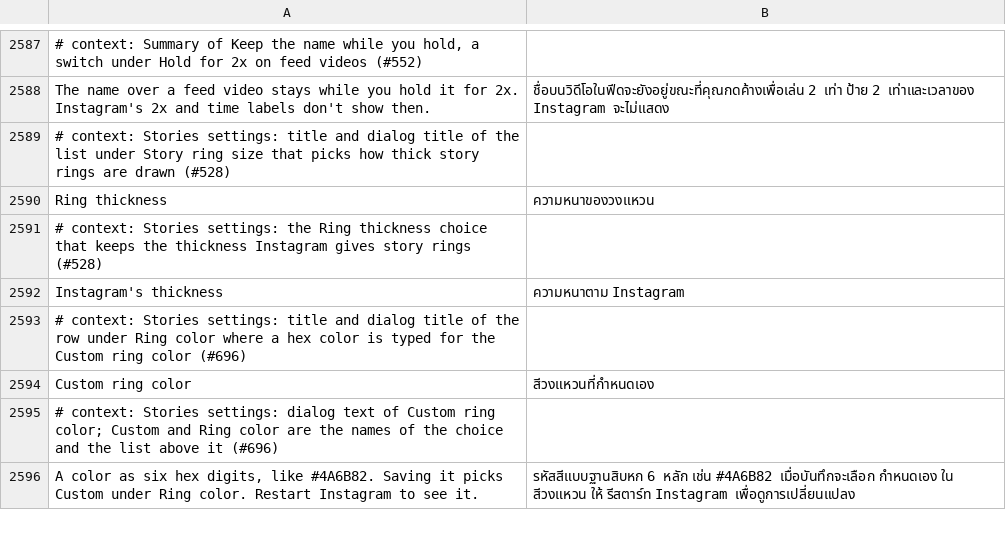
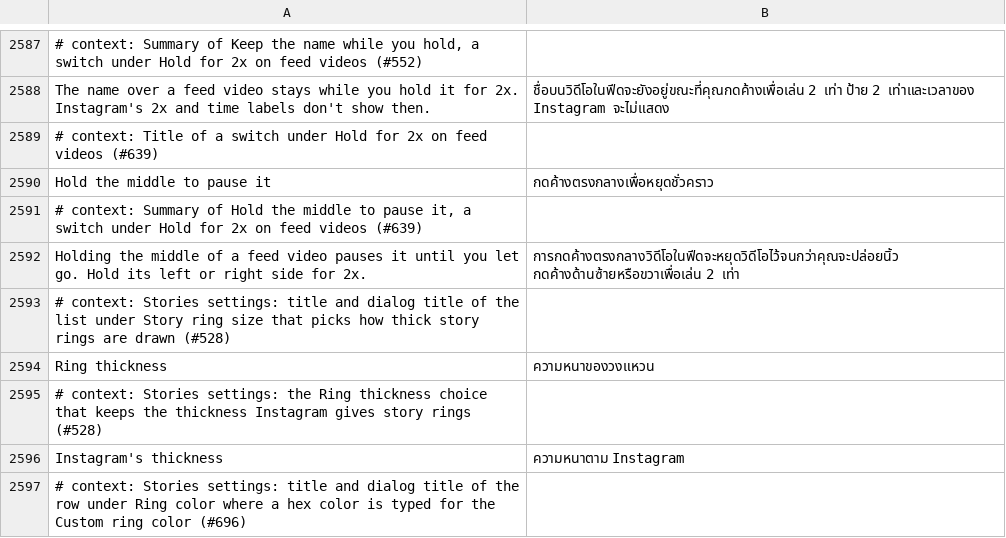
Before and after one commit to SysAdminDoc/HushGram, a TSV file: extensions/shared/library/src/main/l10n/th.tsv, drawn as a sheet; only a part is shown, gaps mark what is left out; the shorter side is filled out with more unchanged rows; the diff names each change by its address in the sheet, - before the commit and + after, or states it on an @@ line.

Commit message:
feat(feed): hold the middle of a feed video to pause it
The legacy feed asked for in #639 paused a video while you held its middle
and sped it up while you held a side. HushGram had the 2x half only. Hold
the middle to pause it, under Hold for 2x on feed videos, narrows the 2x
strips to a third of the width each and has the feed press hook take a
hold on the middle third: the playing video pauses while the finger stays
down, and the lift plays it again whether it reaches the tap handler, the
Reels launcher or the release first. A hold on a paused video keeps it
paused, and its lift never opens Reels. It needs the tap patch in the
build, so the row only shows when that patch is in, and it works with
Tap a feed video to pause it off.

Refs #639

```diff
--- a/extensions/shared/library/src/main/l10n/th.tsv
+++ b/extensions/shared/library/src/main/l10n/th.tsv
+row 2589: # context: Title of a switch under Hold for 2x on feed videos (#639)
+row 2590: Hold the middle to pause it | กดค้างตรงกลางเพื่อหยุดชั่วคราว
+row 2591: # context: Summary of Hold the middle to pause it, a switch under Hold for 2x on feed videos (#639)
+row 2592: Holding the middle of a feed video pauses it until you let go. Hold its left or right side for 2x. | การกดค้างตรงกลางวิดีโอในฟีดจะหยุดวิดีโอไว้จนกว่าคุณจะปล่อยนิ้ว กดค้างด้านซ้ายหรือขวาเพื่อเล่น 2 เท่า
```
Also changed, not shown: extensions/shared/library/src/main/l10n/ar.tsv, extensions/shared/library/src/main/l10n/it.tsv, 19 other files.
